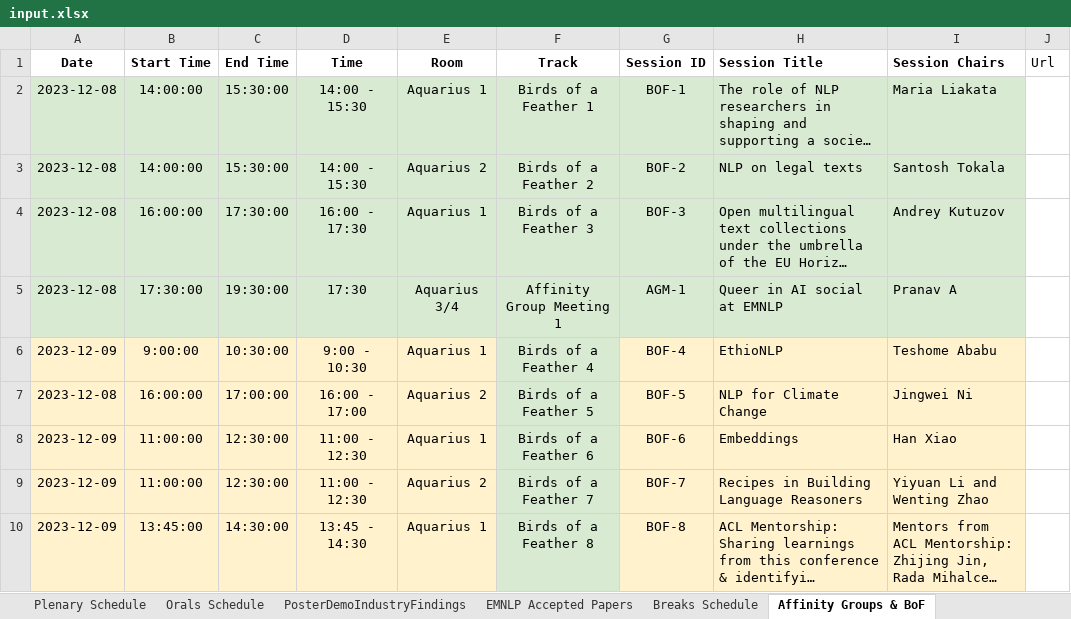
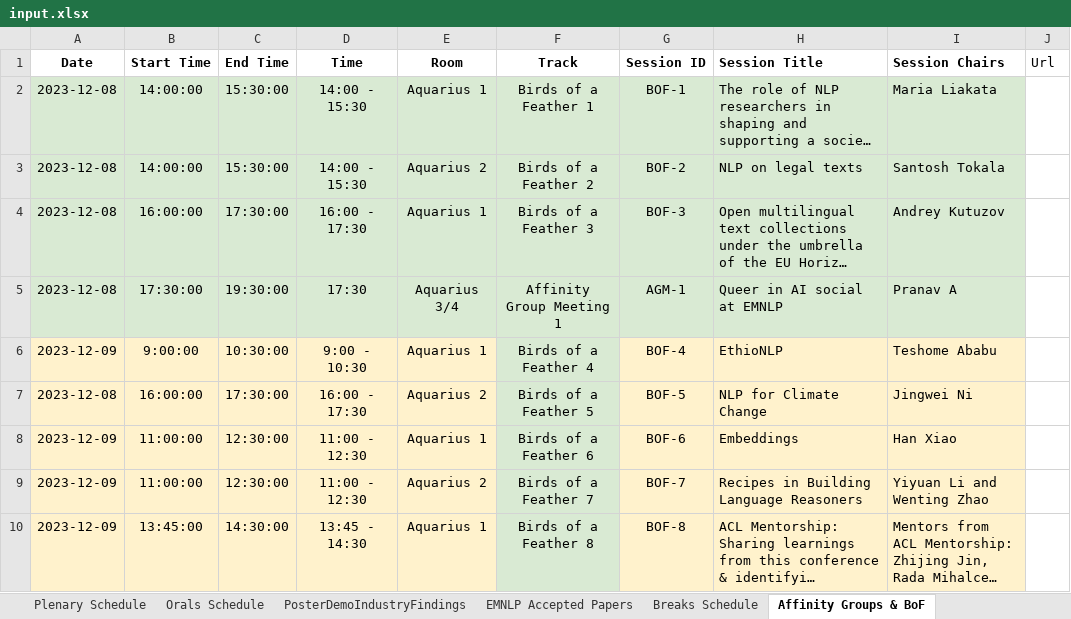
Before and after one commit to acl-org/emnlp-2023-miniconf, an Excel workbook: data/emnlp_2023/data/input.xlsx, sheet Affinity Groups & BoF, drawn as a sheet; only a part is shown; long unchanged cells end in …; values as stored, in another font and other column widths than the file's, no borders; the diff names each change by its address in the sheet, - before the commit and + after, or states it on an @@ line.

```diff
--- a/data/emnlp_2023/data/input.xlsx (sheet Affinity Groups & BoF)
+++ b/data/emnlp_2023/data/input.xlsx (sheet Affinity Groups & BoF)
-C7 (End Time): 17:00:00
+C7 (End Time): 17:30:00
-D7 (Time): 16:00 - 17:00
+D7 (Time): 16:00 - 17:30
```
Also changed, not shown: 2 other files.
